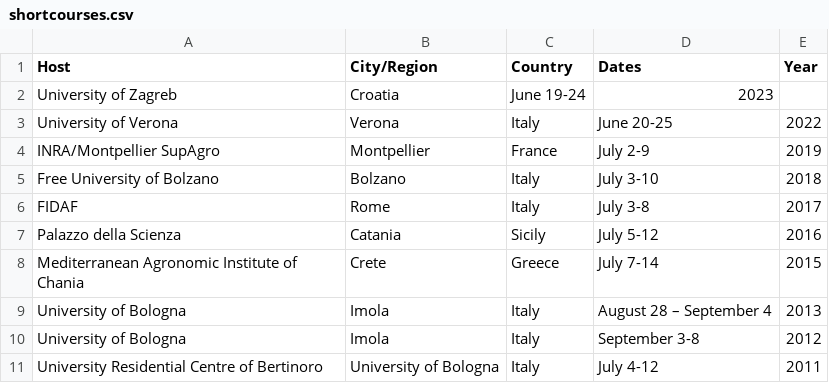
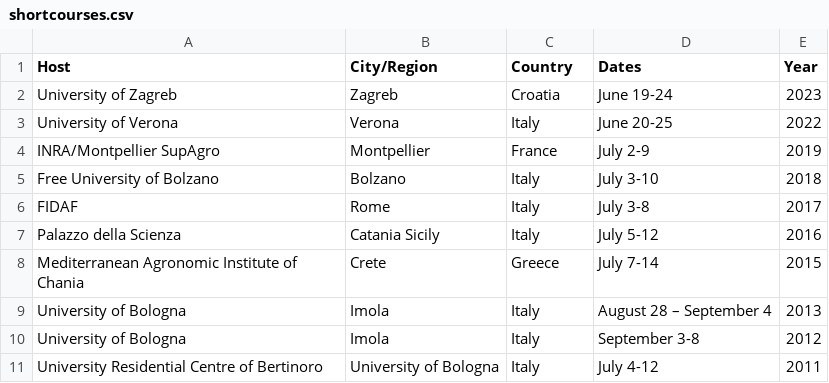
Before and after one commit to andreasdrichoutis/starter-hugo-academic, a CSV file: static/shortcourses.csv, drawn as a sheet.

Commit message:
update courses 2

```diff
--- a/static/shortcourses.csv
+++ b/static/shortcourses.csv
@@ -1,3 +1,3 @@
 Host,City/Region,Country,Dates,Year
-University of Zagreb,Croatia,June 19-24, 2023
+University of Zagreb,Zagreb,Croatia,June 19-24, 2023
 University of Verona,Verona,Italy,June 20-25,2022
@@ -6,3 +6,3 @@ Free University of Bolzano,Bolzano,Italy,July 3-10,2018
 FIDAF,Rome,Italy,July 3-8,2017
-Palazzo della Scienza,Catania, Sicily,July 5-12,2016
+Palazzo della Scienza,Catania Sicily, Italy,July 5-12,2016
 Mediterranean Agronomic Institute of Chania,	Crete,Greece, July 7-14,	2015
```
